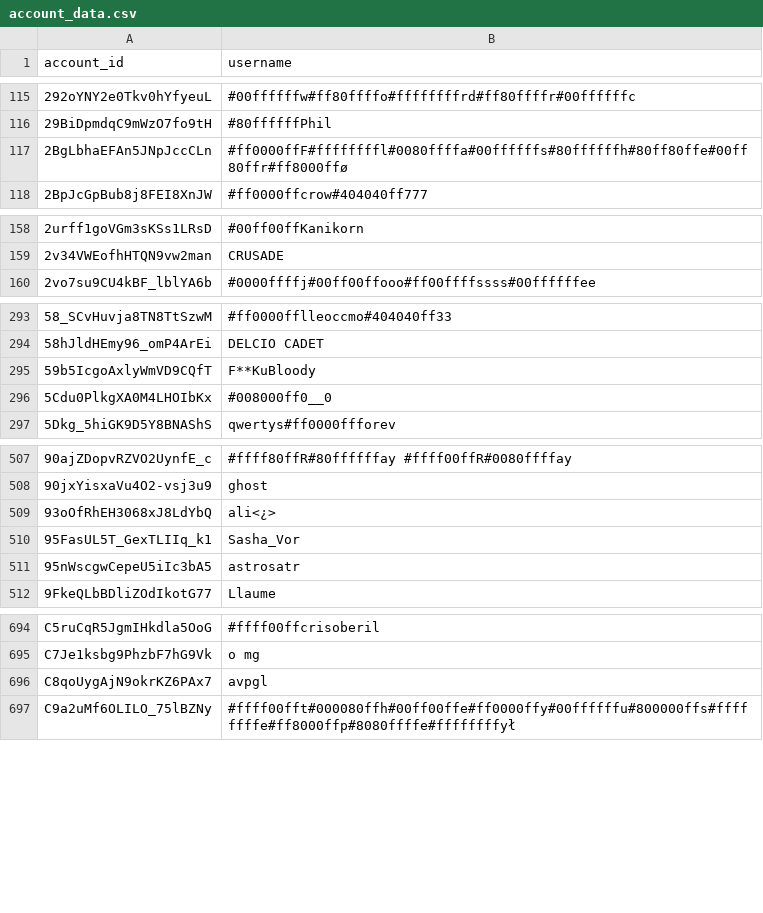
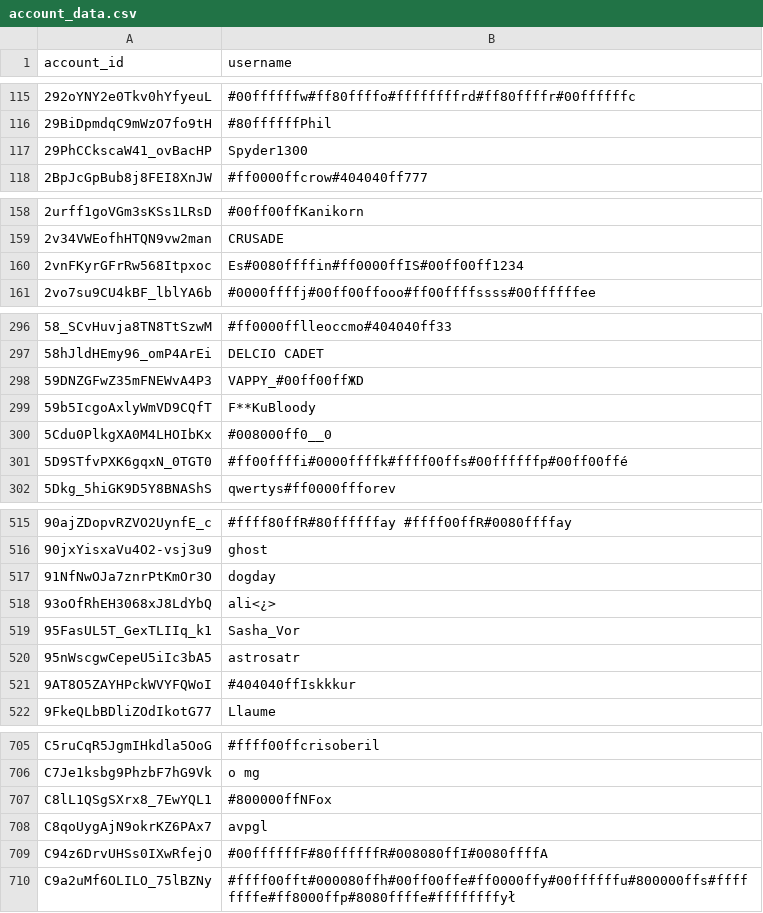
Before and after one commit to pewpewlive/ppl-data, a CSV file: account_data.csv, drawn as a sheet; only a part is shown, gaps mark what is left out; the diff covers the shown part only.

Commit message:
Roll new data computed at Mon, 12 Aug 2024 00:27:44 UTC

```diff
--- a/account_data.csv
+++ b/account_data.csv
@@ -116,3 +116,3 @@ account_id,username
 29BiDpmdqC9mWzO7fo9tH,#80ffffffPhil
-2BgLbhaEFAn5JNpJccCLn,#ff0000ffF#ffffffffl#0080ffffa#00ffffffs#80ffffffh#80ff80ffe#00ff80ffr#ff8000ffø
+29PhCCkscaW41_ovBacHP,Spyder1300
 2BpJcGpBub8j8FEI8XnJW,#ff0000ffcrow#404040ff777
@@ -159,2 +159,3 @@ account_id,username
 2v34VWEofhHTQN9vw2man,CRUSADE
+2vnFKyrGFrRw568Itpxoc,Es#0080ffffin#ff0000ffIS#00ff00ff1234
 2vo7su9CU4kBF_lblYA6b,#0000ffffj#00ff00ffooo#ff00ffffssss#00ffffffee
@@ -294,4 +297,6 @@ account_id,username
 58hJldHEmy96_omP4ArEi,DELCIO CADET
+59DNZGFwZ35mFNEWvA4P3,VAPPY_#00ff00ffЖD
 59b5IcgoAxlyWmVD9CQfT,F**KuBloody
 5Cdu0PlkgXA0M4LHOIbKx,#008000ff0__0
+5D9STfvPXK6gqxN_0TGT0,#ff00ffffi#0000ffffk#ffff00ffs#00ffffffp#00ff00ffé
 5Dkg_5hiGK9D5Y8BNAShS,qwertys#ff0000ffforev
@@ -508,2 +516,3 @@ account_id,username
 90jxYisxaVu4O2-vsj3u9,ghost
+91NfNwOJa7znrPtKmOr3O,dogday
 93oOfRhEH3068xJ8LdYbQ,ali<¿>
@@ -511,2 +520,3 @@ account_id,username
 95nWscgwCepeU5iIc3bA5,astrosatr
+9AT8O5ZAYHPckWVYFQWoI,#404040ffIskkkur
 9FkeQLbBDliZOdIkotG77,Llaume
@@ -695,3 +706,5 @@ C5ruCqR5JgmIHkdla5OoG,#ffff00ffcrisoberil
 C7Je1ksbg9PhzbF7hG9Vk,o mg
+C8lL1QSgSXrx8_7EwYQL1,#800000ffNFox
 C8qoUygAjN9okrKZ6PAx7,avpgl
+C94z6DrvUHSs0IXwRfejO,#00ffffffF#80ffffffR#008080ffI#0080ffffA
 C9a2uMf6OLILO_75lBZNy,#ffff00fft#000080ffh#00ff00ffe#ff0000ffy#00ffffffu#800000ffs#ffffffffe#ff8000ffp#8080ffffe#ffffffffуł
```
Also changed, not shown: 53 added rows, 3 removed rows and 8 edited cells elsewhere in this file, 1 other file.
